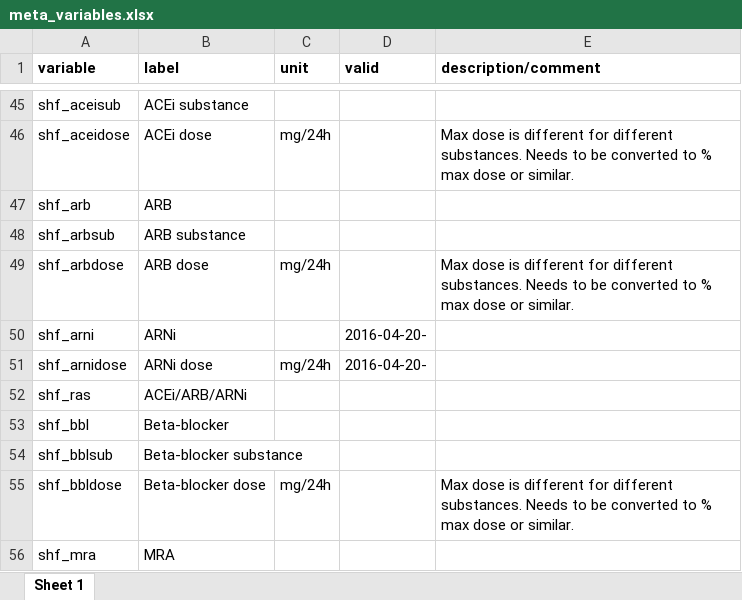
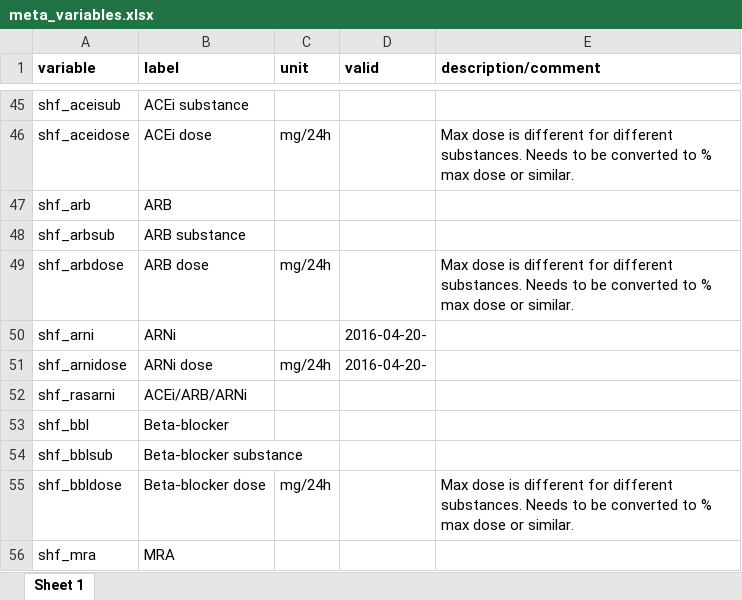
Before and after one commit to KIHeartFailure/shfdb3dm, an Excel workbook: metadata/meta_variables.xlsx, sheet Sheet 1, drawn as a sheet; only a part is shown, gaps mark what is left out; values as stored, in another font and other column widths than the file's, no borders; the diff names each change by its address in the sheet, - before the commit and + after, or states it on an @@ line.

```diff
--- a/metadata/meta_variables.xlsx (sheet Sheet 1)
+++ b/metadata/meta_variables.xlsx (sheet Sheet 1)
-A52 (variable): shf_ras
+A52 (variable): shf_rasarni
```
Also changed, not shown: metadata/meta_factorlevels.xlsx, 3 other files.
